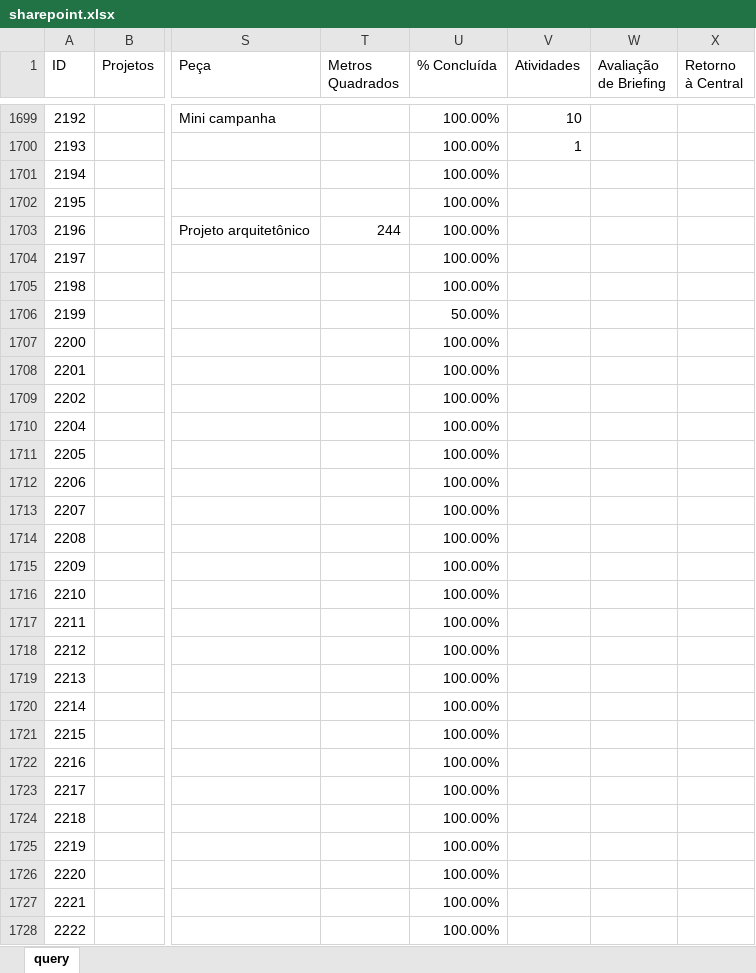
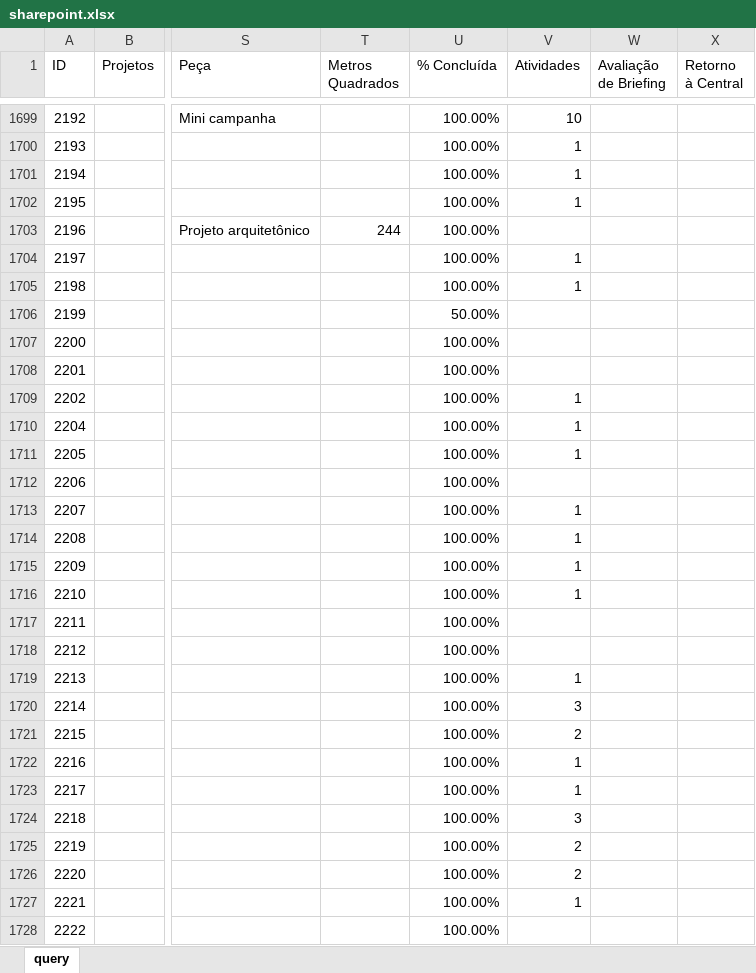
Before and after one commit to pedro-longhin/Repository, an Excel workbook: sharepoint.xlsx, sheet query, drawn as a sheet; only a part is shown, gaps mark what is left out; values as stored, in another font and other column widths than the file's, no borders; table styles not drawn; the diff covers the shown part only; the diff names each change by its address in the sheet, - before the commit and + after, or states it on an @@ line.

Commit message:
sharepoint data

```diff
--- a/sharepoint.xlsx (sheet query)
+++ b/sharepoint.xlsx (sheet query)
-V1701:V1702 (Atividades): (empty)
+V1701:V1702 (Atividades): 1
-V1704:V1705 (Atividades): (empty)
+V1704:V1705 (Atividades): 1
-V1709:V1711 (Atividades): (empty)
+V1709:V1711 (Atividades): 1
-V1713:V1716 (Atividades): (empty)
+V1713:V1716 (Atividades): 1
-V1719 (Atividades): (empty)
+V1719 (Atividades): 1
-V1720 (Atividades): (empty)
+V1720 (Atividades): 3
-V1721 (Atividades): (empty)
+V1721 (Atividades): 2
-V1722:V1723 (Atividades): (empty)
+V1722:V1723 (Atividades): 1
-V1724 (Atividades): (empty)
+V1724 (Atividades): 3
-V1725:V1726 (Atividades): (empty)
+V1725:V1726 (Atividades): 2
-V1727 (Atividades): (empty)
+V1727 (Atividades): 1
```
Also changed, not shown: 42 edited cells elsewhere in this sheet.
